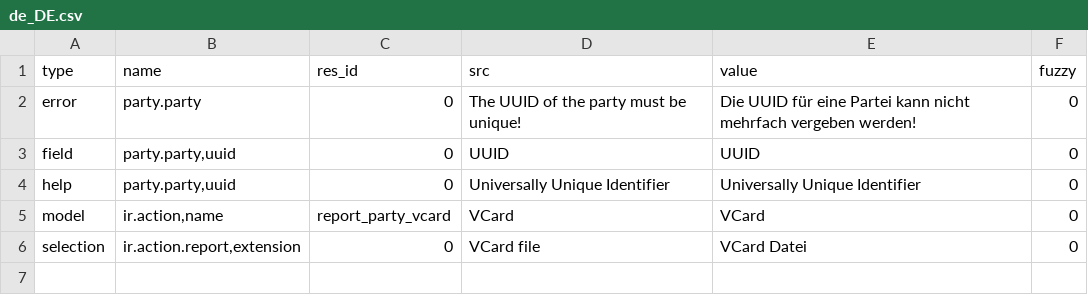
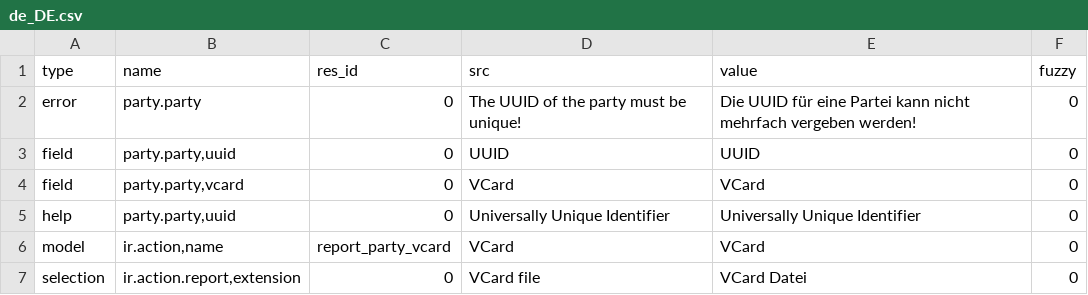
Before and after one commit to Trytonid/party_vcarddav, a CSV file: de_DE.csv, drawn as a sheet.

Commit message:
Update translation for de_DE

```diff
--- a/de_DE.csv
+++ b/de_DE.csv
@@ -3,2 +3,3 @@ error,party.party,0,The UUID of the party must be unique!,Die UUID für eine Par
 field,"party.party,uuid",0,UUID,UUID,0
+field,"party.party,vcard",0,VCard,VCard,0
 help,"party.party,uuid",0,Universally Unique Identifier,Universally Unique Identifier,0
```
